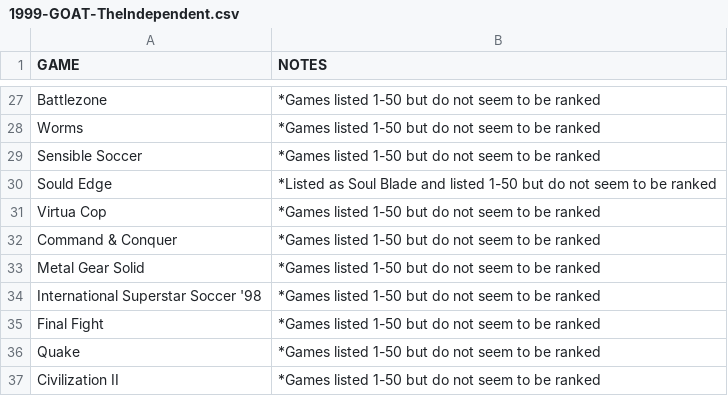
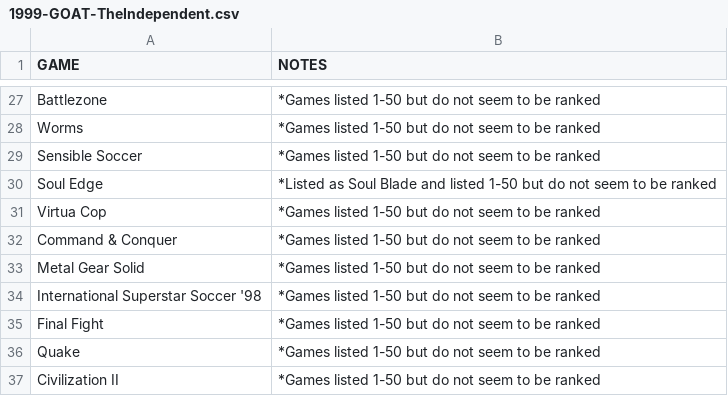
Before and after one commit to perepechko-alex/greatestgamesofalltime, a CSV file: data/in/goat/1999-GOAT-TheIndependent.csv, drawn as a sheet; only a part is shown, gaps mark what is left out.

Commit message:
Adding new list and fixing typo.

```diff
--- a/data/in/goat/1999-GOAT-TheIndependent.csv
+++ b/data/in/goat/1999-GOAT-TheIndependent.csv
@@ -29,3 +29,3 @@ Worms,*Games listed 1-50 but do not seem to be ranked
 Sensible Soccer,*Games listed 1-50 but do not seem to be ranked
-Sould Edge,*Listed as Soul Blade and listed 1-50 but do not seem to be ranked,
+Soul Edge,*Listed as Soul Blade and listed 1-50 but do not seem to be ranked,
 Virtua Cop,*Games listed 1-50 but do not seem to be ranked
```
Also changed, not shown: 1 other file.
